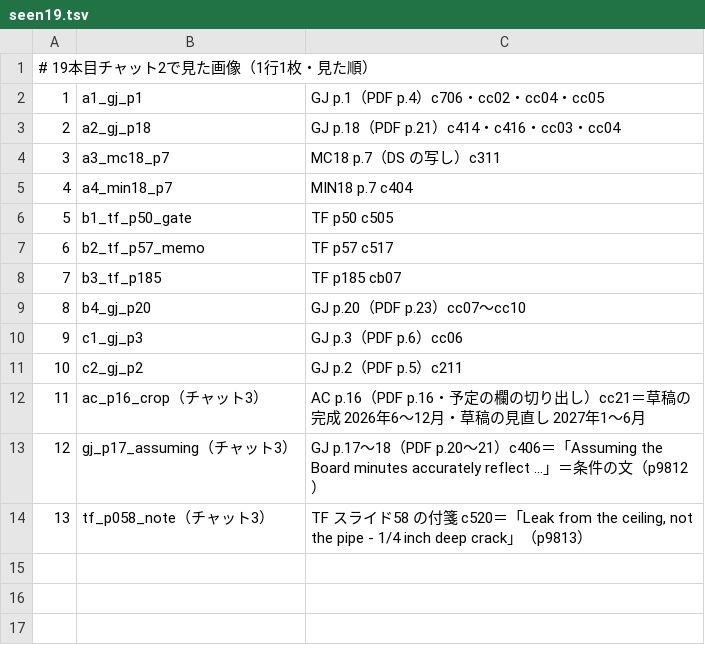
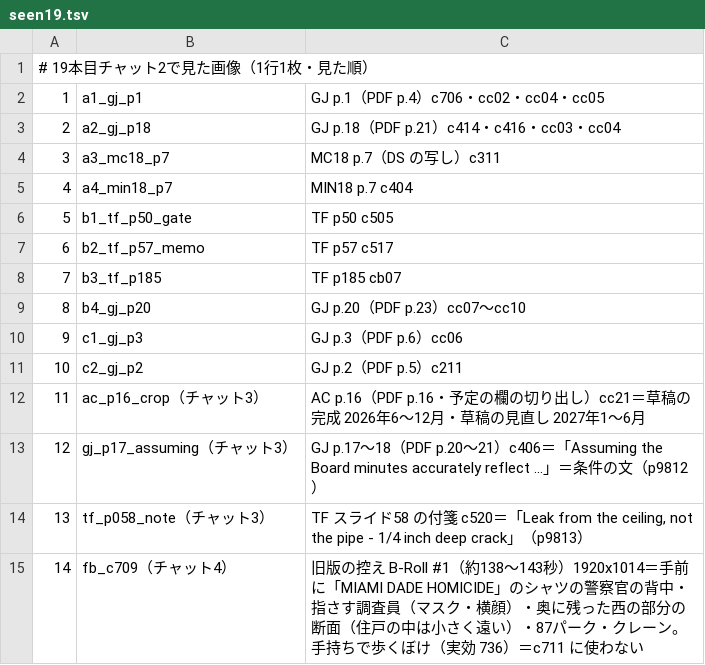
Before and after one commit to torotorotolo/zukai-engine, a TSV file: ref/ep19/v1_build/tools19/seen19.tsv, drawn as a sheet.

```diff
--- a/ref/ep19/v1_build/tools19/seen19.tsv
+++ b/ref/ep19/v1_build/tools19/seen19.tsv
@@ -14 +14,2 @@
 13	tf_p058_note（チャット3）	TF スライド58 の付箋 c520＝「Leak from the ceiling, not the pipe - 1/4 inch deep crack」（p9813）
+14	fb_c709（チャット4）	旧版の控え B-Roll #1（約138〜143秒）1920x1014＝手前に「MIAMI DADE HOMICIDE」のシャツの警察官の背中・指さす調査員（マスク・横顔）・奥に残った西の部分の断面（住戸の中は小さく遠い）・87パーク・クレーン。手持ちで歩くぼけ（実効 736）＝c711 に使わない
```
Also changed, not shown: 9 other files.
